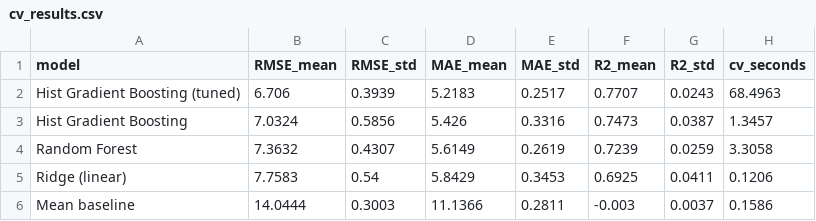
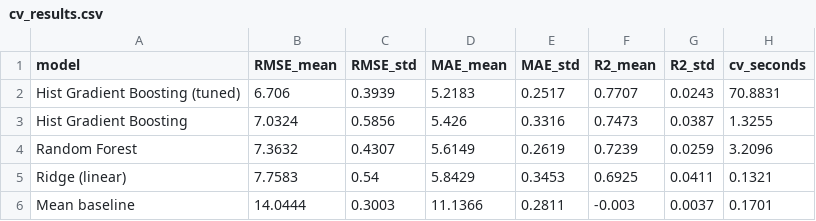
Before and after one commit to veekshanag8-beep/STUDENT-PERFORMANCE, a CSV file: reports/cv_results.csv, drawn as a sheet.

```diff
--- a/reports/cv_results.csv
+++ b/reports/cv_results.csv
@@ -1,6 +1,6 @@
 model,RMSE_mean,RMSE_std,MAE_mean,MAE_std,R2_mean,R2_std,cv_seconds
-Hist Gradient Boosting (tuned),6.706,0.3939,5.2183,0.2517,0.7707,0.0243,68.4963
-Hist Gradient Boosting,7.0324,0.5856,5.426,0.3316,0.7473,0.0387,1.3457
-Random Forest,7.3632,0.4307,5.6149,0.2619,0.7239,0.0259,3.3058
-Ridge (linear),7.7583,0.54,5.8429,0.3453,0.6925,0.0411,0.1206
-Mean baseline,14.0444,0.3003,11.1366,0.2811,-0.003,0.0037,0.1586
+Hist Gradient Boosting (tuned),6.706,0.3939,5.2183,0.2517,0.7707,0.0243,70.8831
+Hist Gradient Boosting,7.0324,0.5856,5.426,0.3316,0.7473,0.0387,1.3255
+Random Forest,7.3632,0.4307,5.6149,0.2619,0.7239,0.0259,3.2096
+Ridge (linear),7.7583,0.54,5.8429,0.3453,0.6925,0.0411,0.1321
+Mean baseline,14.0444,0.3003,11.1366,0.2811,-0.003,0.0037,0.1701
```
Also changed, not shown: 4 other files.
